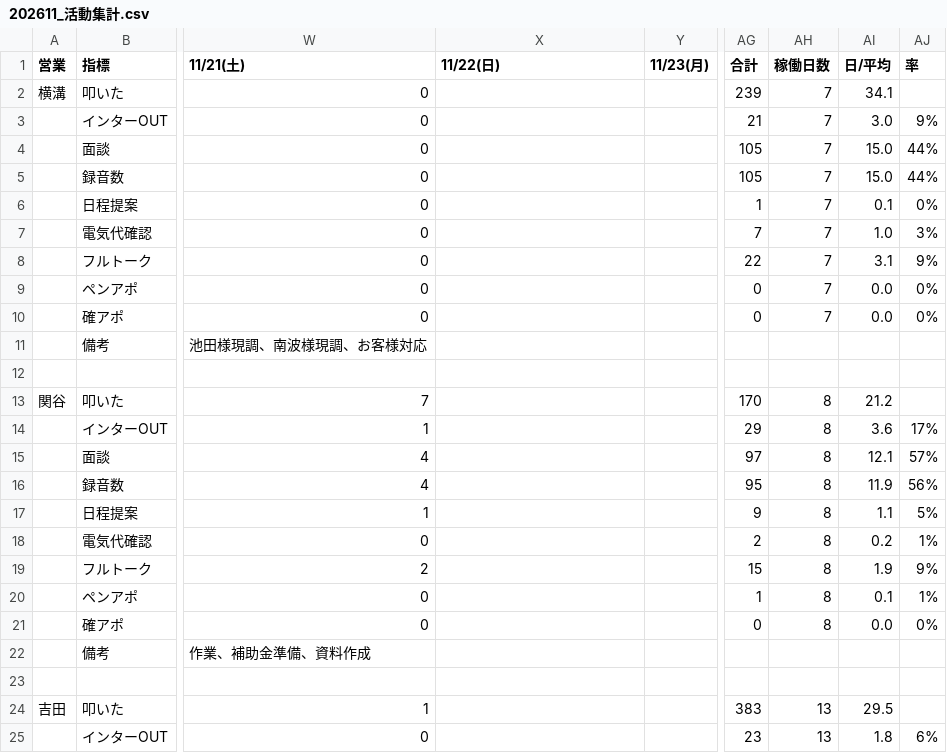
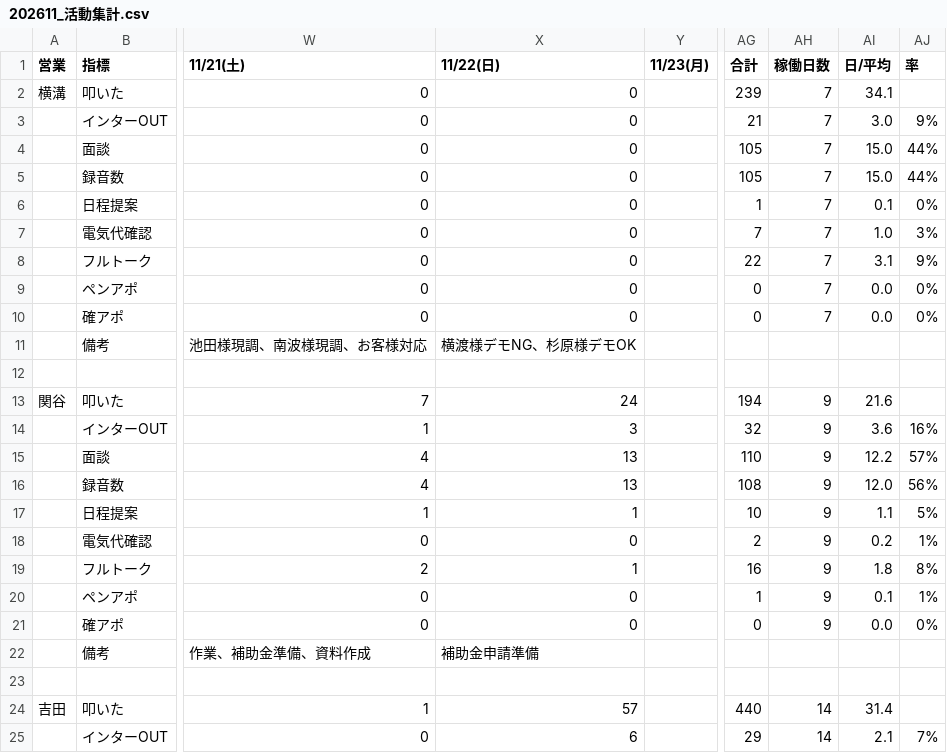
Before and after one commit to shuhei-mori/eiko-report, a CSV file: 202611_活動集計.csv, drawn as a sheet; only a part is shown, gaps mark what is left out; the diff covers the shown part only; the diff names each change by its address in the sheet, - before the commit and + after, or states it on an @@ line.

```diff
--- a/202611_活動集計.csv
+++ b/202611_活動集計.csv
-X2:X10 (11/22(日)): (empty)
+X2:X10 (11/22(日)): 0
-X11 (11/22(日)): (empty)
+X11 (11/22(日)): 横渡様デモNG、杉原様デモOK
-X13 (11/22(日)): (empty)
+X13 (11/22(日)): 24
-AG13 (合計): 170
+AG13 (合計): 194
-AH13:AH21 (稼働日数): 8
+AH13:AH21 (稼働日数): 9
-AI13 (日/平均): 21.2
+AI13 (日/平均): 21.6
-X14 (11/22(日)): (empty)
+X14 (11/22(日)): 3
-AG14 (合計): 29
+AG14 (合計): 32
-AJ14 (率): 17%
+AJ14 (率): 16%
-X15:X16 (11/22(日)): (empty)
+X15:X16 (11/22(日)): 13
-AG15 (合計): 97
+AG15 (合計): 110
-AI15 (日/平均): 12.1
+AI15 (日/平均): 12.2
-AG16 (合計): 95
+AG16 (合計): 108
-AI16 (日/平均): 11.9
+AI16 (日/平均): 12.0
-X17 (11/22(日)): (empty)
+X17 (11/22(日)): 1
-AG17 (合計): 9
+AG17 (合計): 10
-X18 (11/22(日)): (empty)
+X18 (11/22(日)): 0
-X19 (11/22(日)): (empty)
+X19 (11/22(日)): 1
-AG19 (合計): 15
+AG19 (合計): 16
-AI19 (日/平均): 1.9
+AI19 (日/平均): 1.8
-AJ19 (率): 9%
+AJ19 (率): 8%
-X20:X21 (11/22(日)): (empty)
+X20:X21 (11/22(日)): 0
-X22 (11/22(日)): (empty)
+X22 (11/22(日)): 補助金申請準備
-X24 (11/22(日)): (empty)
+X24 (11/22(日)): 57
-AG24 (合計): 383
+AG24 (合計): 440
-AH24:AH25 (稼働日数): 13
+AH24:AH25 (稼働日数): 14
-AI24 (日/平均): 29.5
+AI24 (日/平均): 31.4
-X25 (11/22(日)): (empty)
+X25 (11/22(日)): 6
-AG25 (合計): 23
+AG25 (合計): 29
-AI25 (日/平均): 1.8
+AI25 (日/平均): 2.1
-AJ25 (率): 6%
+AJ25 (率): 7%
```
Also changed, not shown: 58 edited cells elsewhere in this file, 202611_活動集計_逆.csv, katsudou.csv, 14 other files.
